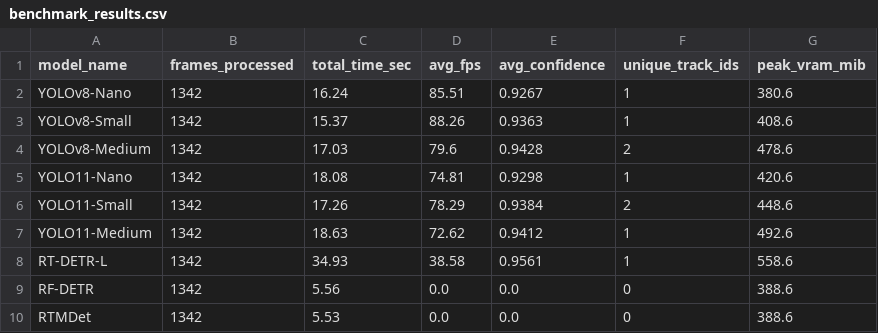
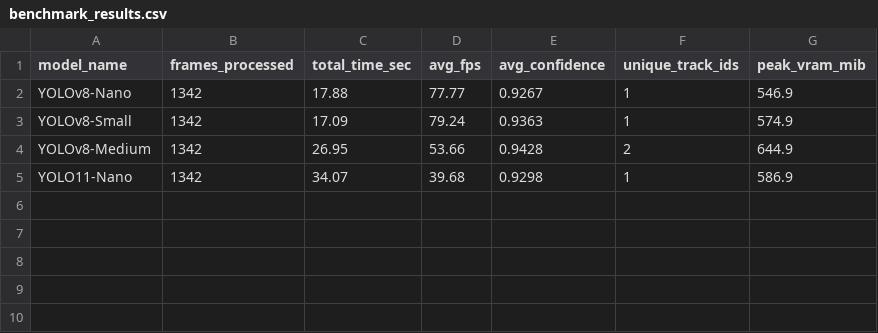
Before and after one commit to MarioAouad/AI-based-Intruder-detection-system, a CSV file: AI/PersonDetection_Benchmarking/benchmark_results.csv, drawn as a sheet.

Commit message:
feat: Implement core AI intruder detection system with face verification, person detection benchmarking, and camera calibration.

```diff
--- a/AI/PersonDetection_Benchmarking/benchmark_results.csv
+++ b/AI/PersonDetection_Benchmarking/benchmark_results.csv
@@ -1,10 +1,5 @@
 model_name,frames_processed,total_time_sec,avg_fps,avg_confidence,unique_track_ids,peak_vram_mib
-YOLOv8-Nano,1342,16.24,85.51,0.9267,1,380.6
-YOLOv8-Small,1342,15.37,88.26,0.9363,1,408.6
-YOLOv8-Medium,1342,17.03,79.6,0.9428,2,478.6
-YOLO11-Nano,1342,18.08,74.81,0.9298,1,420.6
-YOLO11-Small,1342,17.26,78.29,0.9384,2,448.6
-YOLO11-Medium,1342,18.63,72.62,0.9412,1,492.6
-RT-DETR-L,1342,34.93,38.58,0.9561,1,558.6
-RF-DETR,1342,5.56,0.0,0.0,0,388.6
-RTMDet,1342,5.53,0.0,0.0,0,388.6
+YOLOv8-Nano,1342,17.88,77.77,0.9267,1,546.9
+YOLOv8-Small,1342,17.09,79.24,0.9363,1,574.9
+YOLOv8-Medium,1342,26.95,53.66,0.9428,2,644.9
+YOLO11-Nano,1342,34.07,39.68,0.9298,1,586.9
```
Also changed, not shown: 25 other files.
